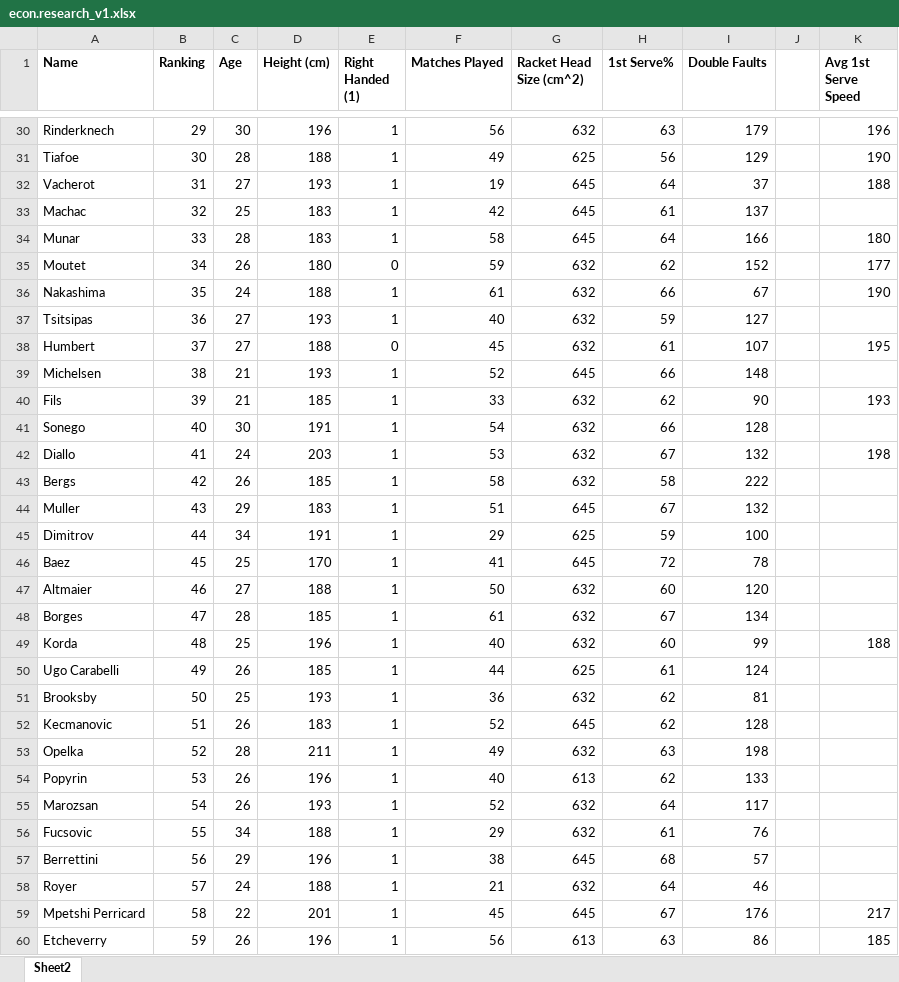
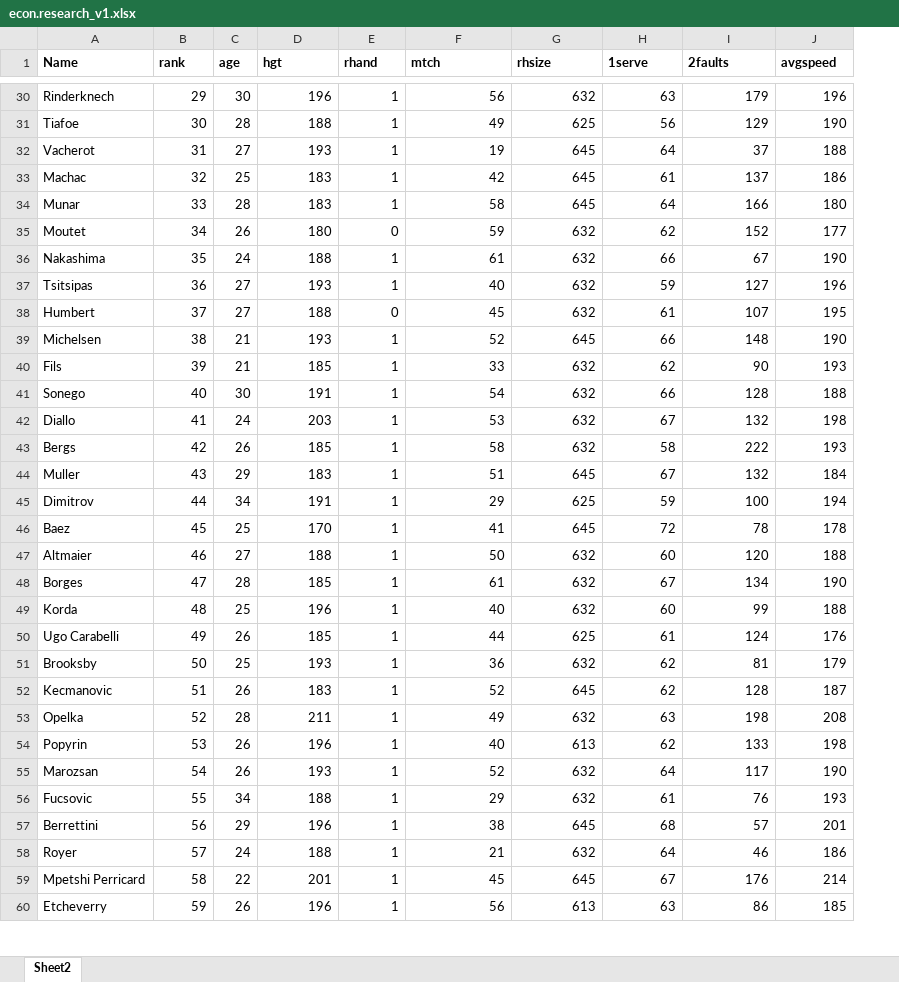
Before and after one commit to Simulacrum1204/Econometrics-Project, an Excel workbook: econ.research_v1.xlsx, sheet Sheet2, drawn as a sheet; only a part is shown, gaps mark what is left out; values as stored, in another font and other column widths than the file's, no borders; removed rows and columns are numbered as before the commit, all else as after; the diff covers the shown part only; the diff names each change by its address in the sheet, - before the commit and + after, or states it on an @@ line.

Commit message:
Add files via upload

```diff
--- a/econ.research_v1.xlsx (sheet Sheet2)
+++ b/econ.research_v1.xlsx (sheet Sheet2)
-column J, empty
-B1: Ranking
+B1: rank
-C1: Age
+C1: age
-D1: Height (cm)
+D1: hgt
-E1: Right Handed (1)
+E1: rhand
-F1: Matches Played
+F1: mtch
-G1: Racket Head Size (cm^2)
+G1: rhsize
-H1: 1st Serve%
+H1: 1serve
-I1: Double Faults
+I1: 2faults
-J1: Avg 1st Serve Speed
+J1: avgspeed
-J33 (avgspeed): (empty)
+J33 (avgspeed): 186
-J37 (avgspeed): (empty)
+J37 (avgspeed): 196
-J39 (avgspeed): (empty)
+J39 (avgspeed): 190
-J41 (avgspeed): (empty)
+J41 (avgspeed): 188
-J43 (avgspeed): (empty)
+J43 (avgspeed): 193
-J44 (avgspeed): (empty)
+J44 (avgspeed): 184
-J45 (avgspeed): (empty)
+J45 (avgspeed): 194
-J46 (avgspeed): (empty)
+J46 (avgspeed): 178
-J47 (avgspeed): (empty)
+J47 (avgspeed): 188
-J48 (avgspeed): (empty)
+J48 (avgspeed): 190
-J50 (avgspeed): (empty)
+J50 (avgspeed): 176
-J51 (avgspeed): (empty)
+J51 (avgspeed): 179
-J52 (avgspeed): (empty)
+J52 (avgspeed): 187
-J53 (avgspeed): (empty)
+J53 (avgspeed): 208
-J54 (avgspeed): (empty)
+J54 (avgspeed): 198
-J55 (avgspeed): (empty)
+J55 (avgspeed): 190
-J56 (avgspeed): (empty)
+J56 (avgspeed): 193
-J57 (avgspeed): (empty)
+J57 (avgspeed): 201
-J58 (avgspeed): (empty)
+J58 (avgspeed): 186
-J59 (avgspeed): 217
+J59 (avgspeed): 214
```
Also changed, not shown: 40 edited cells elsewhere in this sheet.
